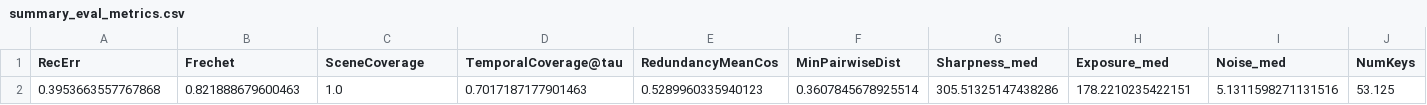
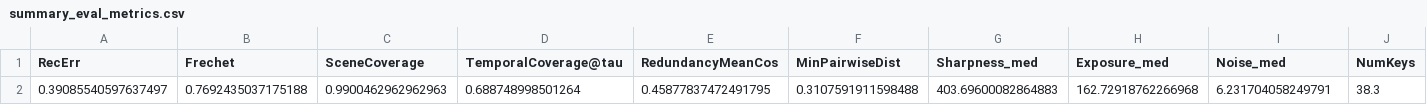
Before and after one commit to ltdoanhwork/LayoutGeneration, a CSV file: utils/visualize/summary_eval_metrics.csv, drawn as a sheet; only a part is shown; removed rows and columns are numbered as before the commit, all else as after; rows hold the shown columns only; the diff names each change by its address in the sheet, - before the commit and + after, or states it on an @@ line.

```diff
--- a/utils/visualize/summary_eval_metrics.csv
+++ b/utils/visualize/summary_eval_metrics.csv
-row 2: 0.3953663557767868 | 0.821888679600463 | 1.0 | 0.7017187177901463 | 0.5289960335940123 | 0.3607845678925514 | 305.51325147438286 | 178.2210235422151 | 5.1311598271131516 | 53.125
+row 2: 0.39085540597637497 | 0.7692435037175188 | 0.9900462962962963 | 0.688748998501264 | 0.45877837472491795 | 0.3107591911598488 | 403.69600082864883 | 162.72918762266968 | 6.231704058249791 | 38.3
```
Also changed, not shown: 8 other files.
